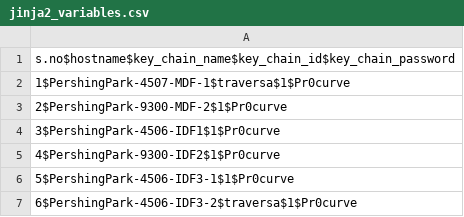
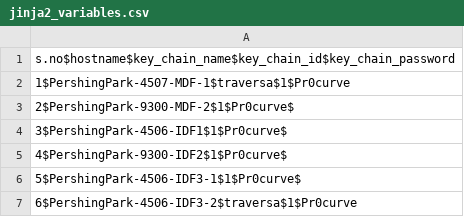
Before and after one commit to Traversa-Solutions-Inc/JINJA_TEMPLATING, a CSV file: jinja2_variables.csv, drawn as a sheet.

Commit message:
Update jinja2_variables.csv

```diff
--- a/jinja2_variables.csv
+++ b/jinja2_variables.csv
@@ -2,6 +2,6 @@ s.no$hostname$key_chain_name$key_chain_id$key_chain_password
 1$PershingPark-4507-MDF-1$traversa$1$Pr0curve
-2$PershingPark-9300-MDF-2$1$Pr0curve
-3$PershingPark-4506-IDF1$1$Pr0curve
-4$PershingPark-9300-IDF2$1$Pr0curve
-5$PershingPark-4506-IDF3-1$1$Pr0curve
+2$PershingPark-9300-MDF-2$1$Pr0curve$
+3$PershingPark-4506-IDF1$1$Pr0curve$
+4$PershingPark-9300-IDF2$1$Pr0curve$
+5$PershingPark-4506-IDF3-1$1$Pr0curve$
 6$PershingPark-4506-IDF3-2$traversa$1$Pr0curve
```
